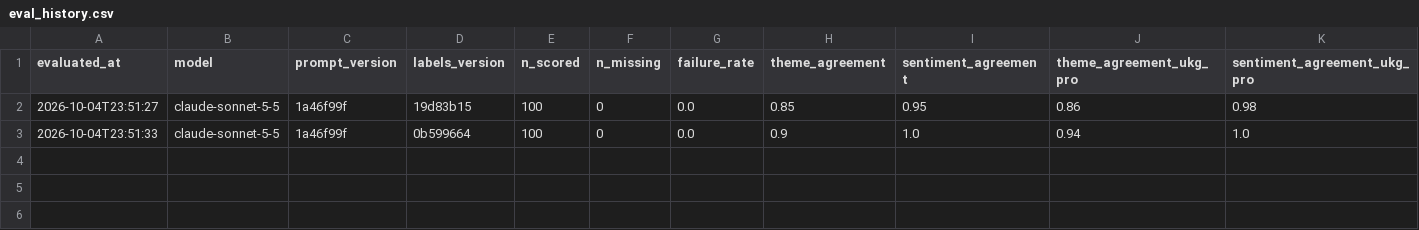
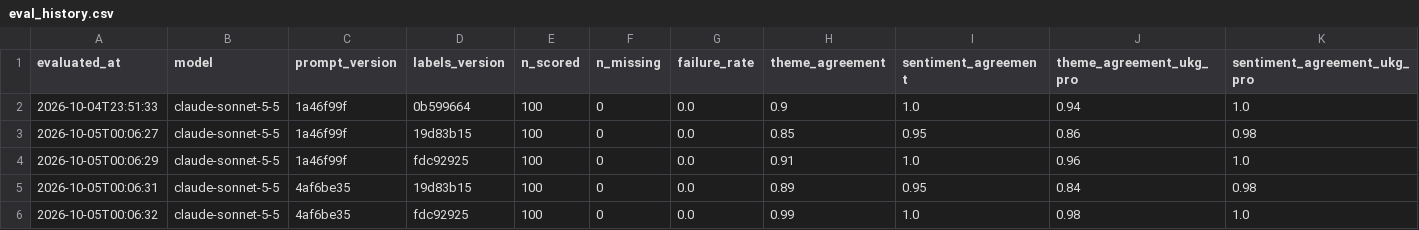
Before and after one commit to ColeAnderson4/review-insights, a CSV file: data/eval_history.csv, drawn as a sheet; only a part is shown; removed rows and columns are numbered as before the commit, all else as after; rows hold the shown columns only; the diff names each change by its address in the sheet, - before the commit and + after, or states it on an @@ line.

Commit message:
US-7: clarify 6 labeling rules, re-run classifier, record 2x2 before/after

```diff
--- a/data/eval_history.csv
+++ b/data/eval_history.csv
-row 2: 2026-10-04T23:51:27 | claude-sonnet-5-5 | 1a46f99f | 19d83b15 | 100 | 0 | 0.0 | 0.85 | 0.95 | 0.86 | 0.98
+row 3: 2026-10-05T00:06:27 | claude-sonnet-5-5 | 1a46f99f | 19d83b15 | 100 | 0 | 0.0 | 0.85 | 0.95 | 0.86 | 0.98
+row 4: 2026-10-05T00:06:29 | claude-sonnet-5-5 | 1a46f99f | fdc92925 | 100 | 0 | 0.0 | 0.91 | 1.0 | 0.96 | 1.0
+row 5: 2026-10-05T00:06:31 | claude-sonnet-5-5 | 4af6be35 | 19d83b15 | 100 | 0 | 0.0 | 0.89 | 0.95 | 0.84 | 0.98
+row 6: 2026-10-05T00:06:32 | claude-sonnet-5-5 | 4af6be35 | fdc92925 | 100 | 0 | 0.0 | 0.99 | 1.0 | 0.98 | 1.0
```
Also changed, not shown: data/labels.csv, 3 other files.
